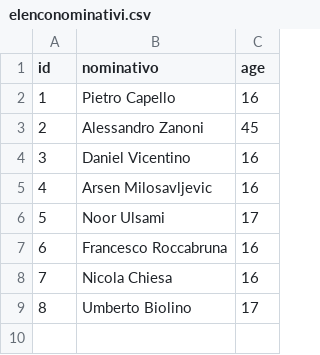
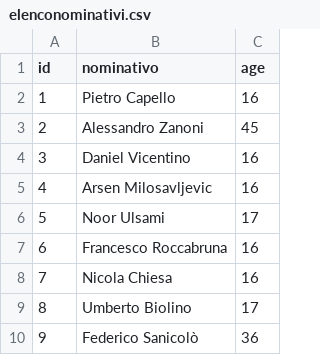
Before and after one commit to noorsamiul/database, a CSV file: elenconominativi.csv, drawn as a sheet; the diff names each change by its address in the sheet, - before the commit and + after, or states it on an @@ line.

Commit message:
dati prof.

```diff
--- a/elenconominativi.csv
+++ b/elenconominativi.csv
+row 10: 9 | Federico Sanicolò | 36
```
